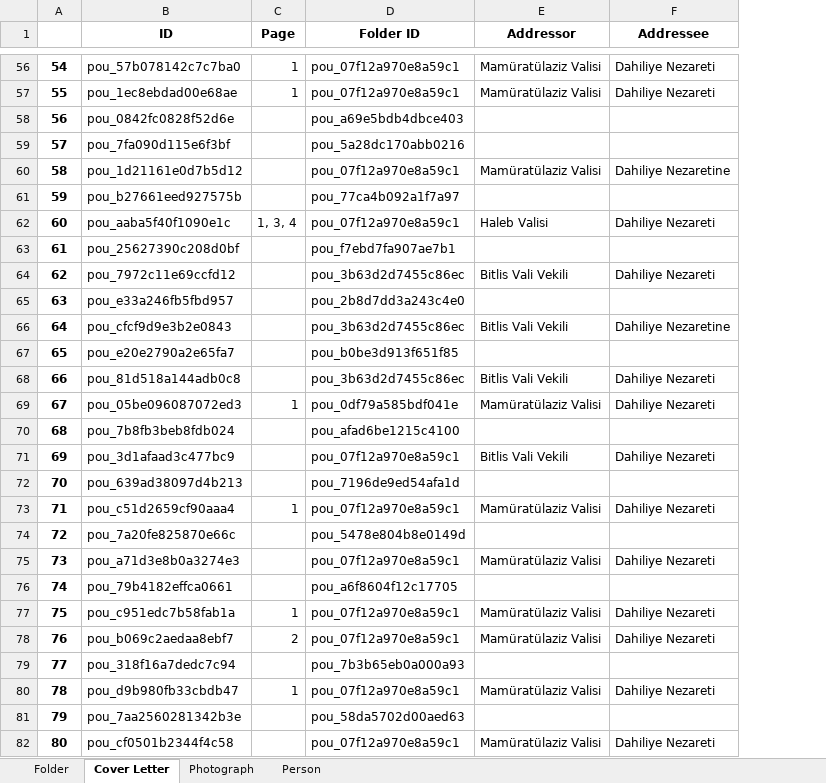
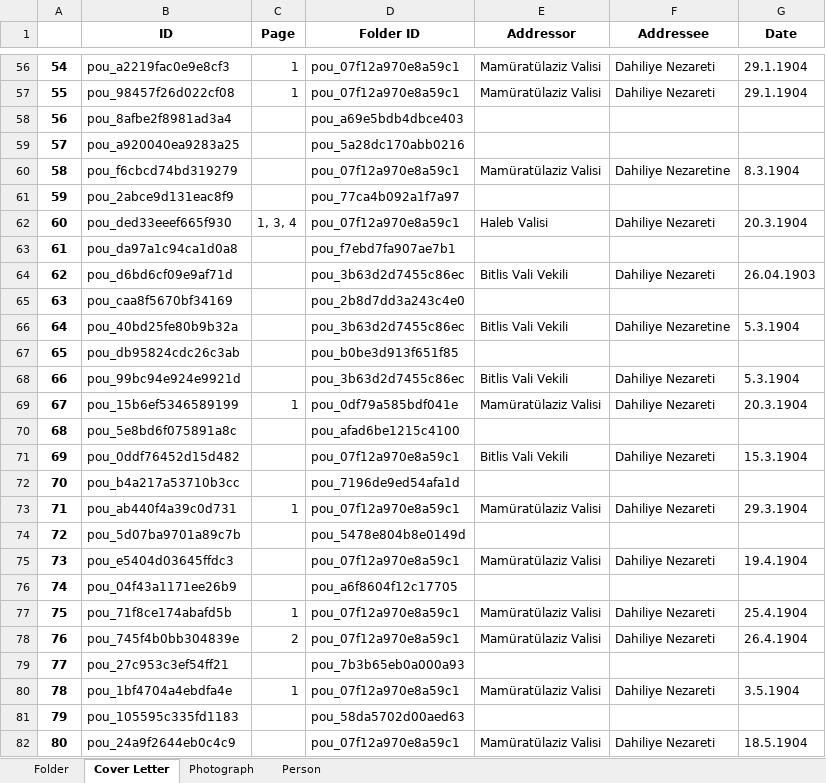
Before and after one commit to dhlab-basel/0827-pou-scripts, an Excel workbook: 04_output_data/result.xlsx, sheet Cover Letter, drawn as a sheet; only a part is shown, gaps mark what is left out; values as stored, in another font and other column widths than the file's, no borders; the diff covers the shown part only; the diff names each change by its address in the sheet, - before the commit and + after, or states it on an @@ line.

Commit message:
adding date to cover letter

```diff
--- a/04_output_data/result.xlsx (sheet Cover Letter)
+++ b/04_output_data/result.xlsx (sheet Cover Letter)
+column G (Date), rows 56-82: 29.1.1904 | 29.1.1904 |  |  | 8.3.1904 |  | 20.3.1904 |  | 26.04.1903 |  | 5.3.1904 |  | 5.3.1904 | 20.3.1904 |  | 15.3.1904 |  | 29.3.1904 |  | 19.4.1904 |  | 25.4.1904 | 26.4.1904 |  | 3.5.1904 |  | 18.5.1904
-B56 (ID): pou_57b078142c7c7ba0
+B56 (ID): pou_a2219fac0e9e8cf3
-B57 (ID): pou_1ec8ebdad00e68ae
+B57 (ID): pou_98457f26d022cf08
-B58 (ID): pou_0842fc0828f52d6e
+B58 (ID): pou_8afbe2f8981ad3a4
-B59 (ID): pou_7fa090d115e6f3bf
+B59 (ID): pou_a920040ea9283a25
-B60 (ID): pou_1d21161e0d7b5d12
+B60 (ID): pou_f6cbcd74bd319279
-B61 (ID): pou_b27661eed927575b
+B61 (ID): pou_2abce9d131eac8f9
-B62 (ID): pou_aaba5f40f1090e1c
+B62 (ID): pou_ded33eeef665f930
-B63 (ID): pou_25627390c208d0bf
+B63 (ID): pou_da97a1c94ca1d0a8
-B64 (ID): pou_7972c11e69ccfd12
+B64 (ID): pou_d6bd6cf09e9af71d
-B65 (ID): pou_e33a246fb5fbd957
+B65 (ID): pou_caa8f5670bf34169
-B66 (ID): pou_cfcf9d9e3b2e0843
+B66 (ID): pou_40bd25fe80b9b32a
-B67 (ID): pou_e20e2790a2e65fa7
+B67 (ID): pou_db95824cdc26c3ab
-B68 (ID): pou_81d518a144adb0c8
+B68 (ID): pou_99bc94e924e9921d
-B69 (ID): pou_05be096087072ed3
+B69 (ID): pou_15b6ef5346589199
-B70 (ID): pou_7b8fb3beb8fdb024
+B70 (ID): pou_5e8bd6f075891a8c
-B71 (ID): pou_3d1afaad3c477bc9
+B71 (ID): pou_0ddf76452d15d482
-B72 (ID): pou_639ad38097d4b213
+B72 (ID): pou_b4a217a53710b3cc
-B73 (ID): pou_c51d2659cf90aaa4
+B73 (ID): pou_ab440f4a39c0d731
-B74 (ID): pou_7a20fe825870e66c
+B74 (ID): pou_5d07ba9701a89c7b
-B75 (ID): pou_a71d3e8b0a3274e3
+B75 (ID): pou_e5404d03645ffdc3
-B76 (ID): pou_79b4182effca0661
+B76 (ID): pou_04f43a1171ee26b9
-B77 (ID): pou_c951edc7b58fab1a
+B77 (ID): pou_71f8ce174abafd5b
-B78 (ID): pou_b069c2aedaa8ebf7
+B78 (ID): pou_745f4b0bb304839e
-B79 (ID): pou_318f16a7dedc7c94
+B79 (ID): pou_27c953c3ef54ff21
-B80 (ID): pou_d9b980fb33cbdb47
+B80 (ID): pou_1bf4704a4ebdfa4e
-B81 (ID): pou_7aa2560281342b3e
+B81 (ID): pou_105595c335fd1183
-B82 (ID): pou_cf0501b2344f4c58
+B82 (ID): pou_24a9f2644eb0c4c9
```
Also changed, not shown: 1627 edited cells elsewhere in this sheet, sheet Person, sheet Photograph, 1 other file.
